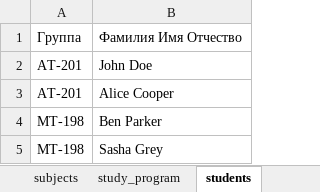
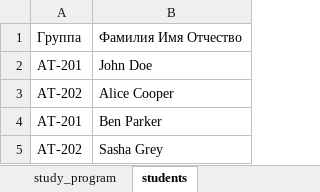
Before and after one commit to oleg987/MarkReport, an Excel workbook: ConsoleUI/data.xlsx, sheet students, drawn as a sheet; values as stored, in another font and other column widths than the file's, no borders; the diff names each change by its address in the sheet, - before the commit and + after, or states it on an @@ line.

```diff
--- a/ConsoleUI/data.xlsx (sheet students)
+++ b/ConsoleUI/data.xlsx (sheet students)
-sheet tab: subjects
-A3: AT-201
+A3: AT-202
-A4: MT-198
+A4: AT-201
-A5: MT-198
+A5: AT-202
```
Also changed, not shown: sheet study_program, 15 other files.
